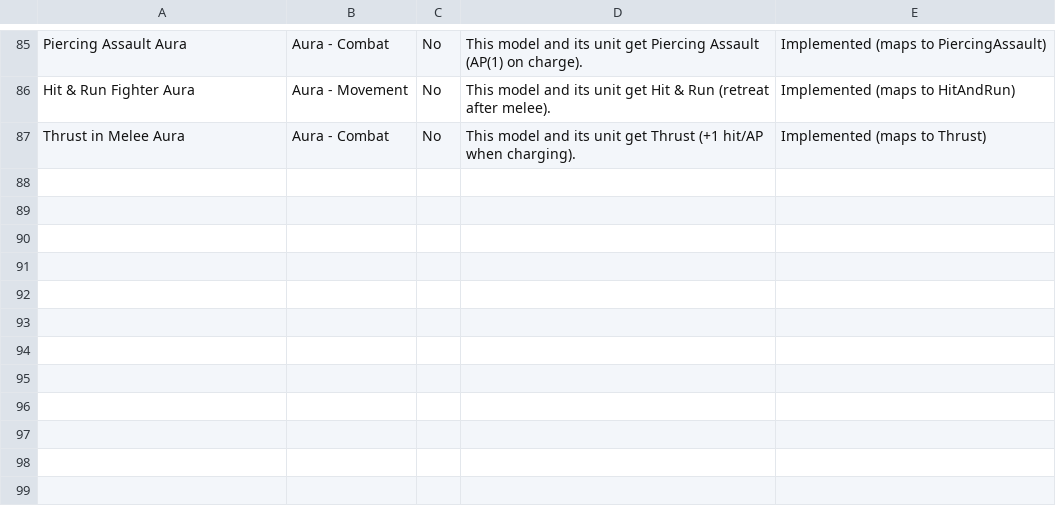
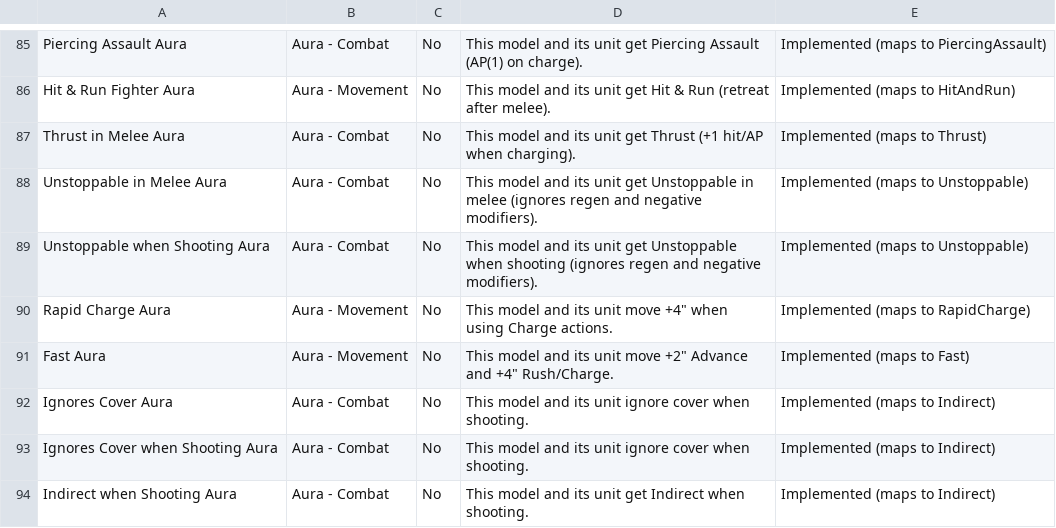
Before and after one commit to Dewerwork/Science-Battle-Simulator, a CSV file: docs/special_rules_implemented.csv, drawn as a sheet; only a part is shown, gaps mark what is left out.

```diff
--- a/docs/special_rules_implemented.csv
+++ b/docs/special_rules_implemented.csv
@@ -87 +87,8 @@ Hit & Run Fighter Aura,Aura - Movement,No,"This model and its unit get Hit & Run
 Thrust in Melee Aura,Aura - Combat,No,"This model and its unit get Thrust (+1 hit/AP when charging).",Implemented (maps to Thrust)
+Unstoppable in Melee Aura,Aura - Combat,No,"This model and its unit get Unstoppable in melee (ignores regen and negative modifiers).",Implemented (maps to Unstoppable)
+Unstoppable when Shooting Aura,Aura - Combat,No,"This model and its unit get Unstoppable when shooting (ignores regen and negative modifiers).",Implemented (maps to Unstoppable)
+Rapid Charge Aura,Aura - Movement,No,"This model and its unit move +4"" when using Charge actions.",Implemented (maps to RapidCharge)
+Fast Aura,Aura - Movement,No,"This model and its unit move +2"" Advance and +4"" Rush/Charge.",Implemented (maps to Fast)
+Ignores Cover Aura,Aura - Combat,No,"This model and its unit ignore cover when shooting.",Implemented (maps to Indirect)
+Ignores Cover when Shooting Aura,Aura - Combat,No,"This model and its unit ignore cover when shooting.",Implemented (maps to Indirect)
+Indirect when Shooting Aura,Aura - Combat,No,"This model and its unit get Indirect when shooting.",Implemented (maps to Indirect)
```
Also changed, not shown: 1 other file.
